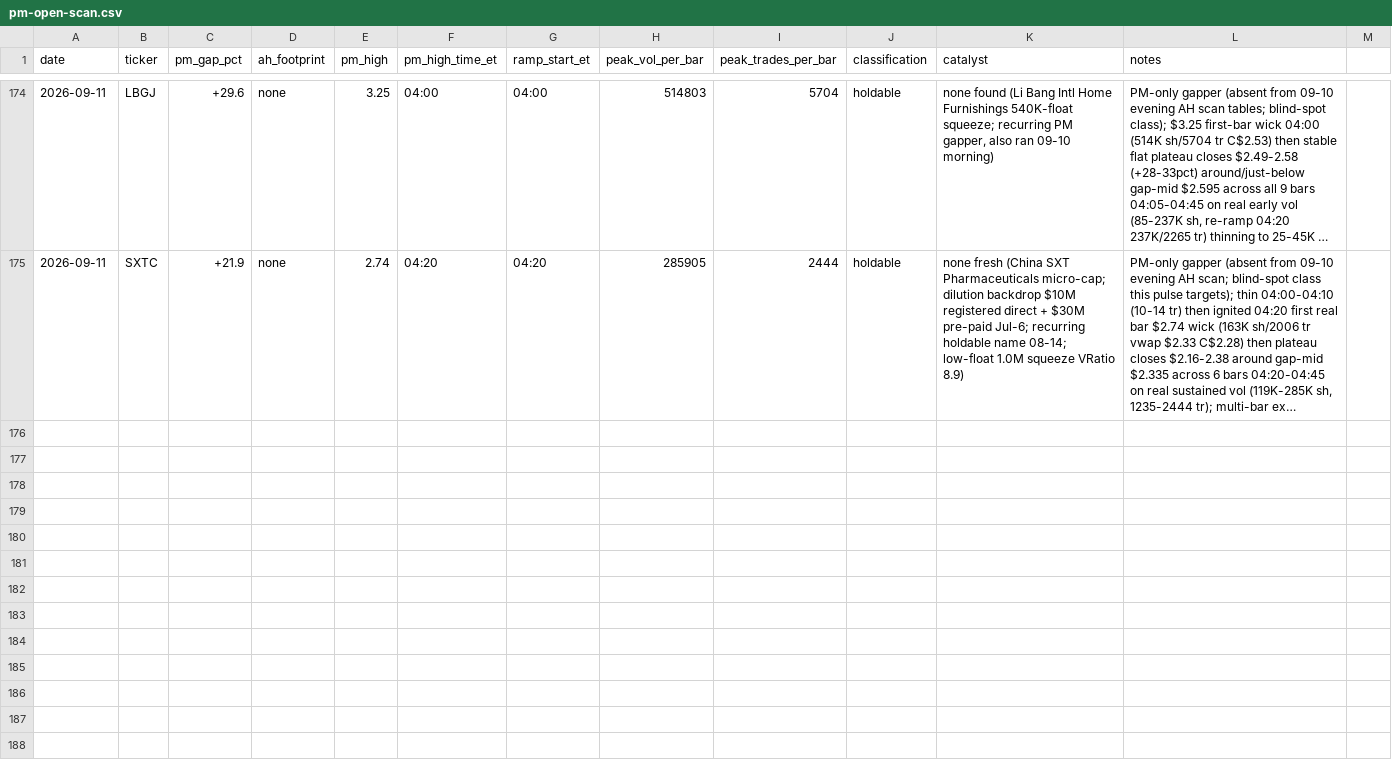
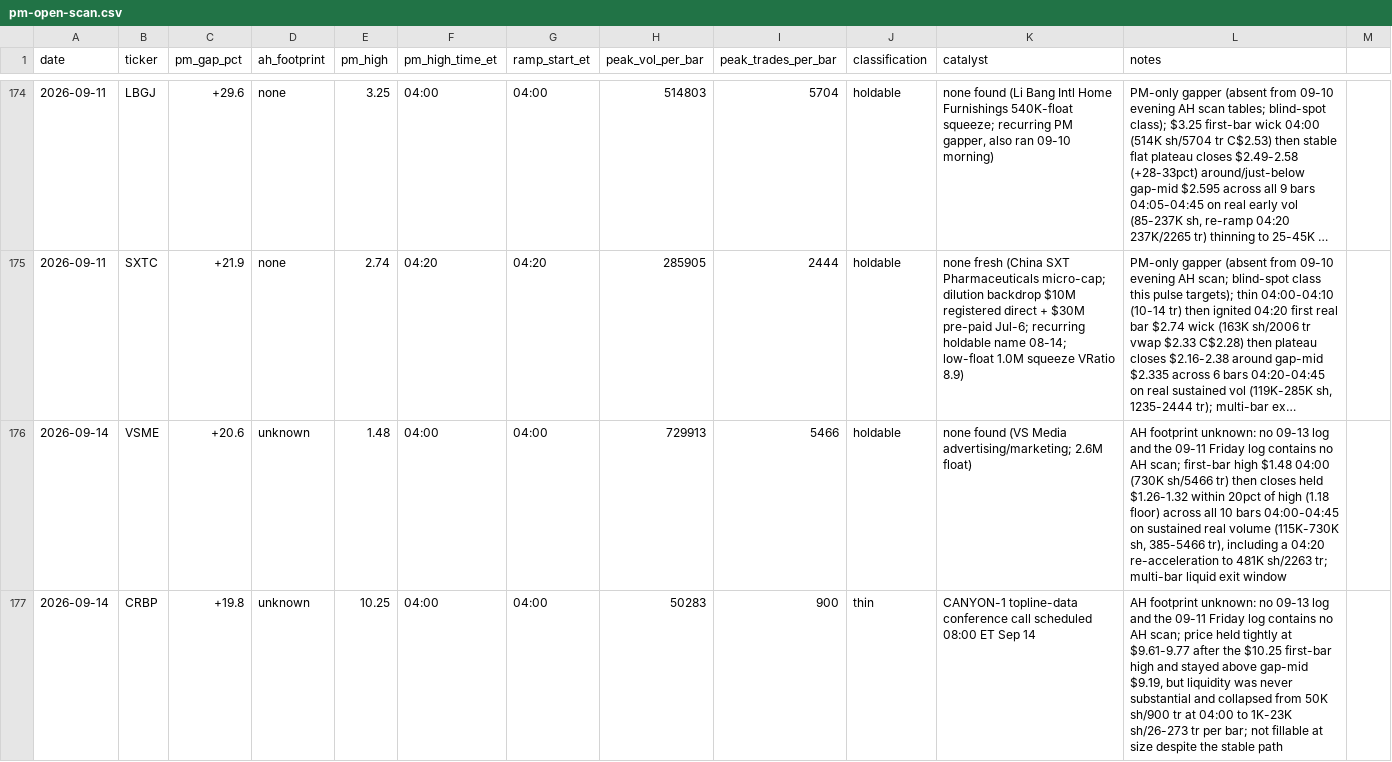
Before and after one commit to juanibiapina/trading, a CSV file: log/pm-open-scan.csv, drawn as a sheet; only a part is shown, gaps mark what is left out; long unchanged cells end in …; the diff covers the shown part only; the diff names each change by its address in the sheet, - before the commit and + after, or states it on an @@ line.

Commit message:
pm-open scan 2026-09-14: 3 gappers logged

```diff
--- a/log/pm-open-scan.csv
+++ b/log/pm-open-scan.csv
+row 176: 2026-09-14 | VSME | +20.6 | unknown | 1.48 | 04:00 | 04:00 | 729913 | 5466 | holdable | none found (VS Media advertising/marketing; 2.6M float) | AH footprint unknown: no 09-13 log and the 09-11 Friday log contains no AH scan; first-bar high $1.48 04:00 (730K sh/5466 tr) then closes held $1.26-1.32 within 20pct of high (1.18 floor) across all 10 bars 04:00-04:45 on sustained real volume (115K-730K sh, 385-5466 tr), including a 04:20 re-acceleration to 481K sh/2263 tr; multi-bar liquid exit window
+row 177: 2026-09-14 | CRBP | +19.8 | unknown | 10.25 | 04:00 | 04:00 | 50283 | 900 | thin | CANYON-1 topline-data conference call scheduled 08:00 ET Sep 14 | AH footprint unknown: no 09-13 log and the 09-11 Friday log contains no AH scan; price held tightly at $9.61-9.77 after the $10.25 first-bar high and stayed above gap-mid $9.19, but liquidity was never substantial and collapsed from 50K sh/900 tr at 04:00 to 1K-23K sh/26-273 tr per bar; not fillable at size despite the stable path
```
Also changed, not shown: 1 added row elsewhere in this file.
